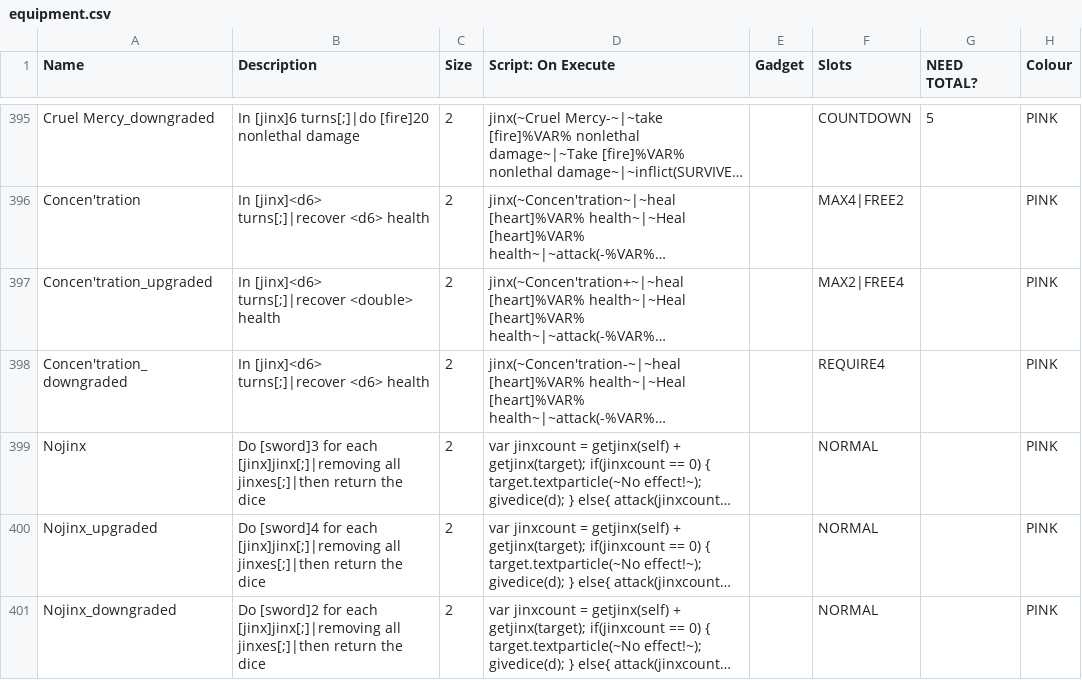
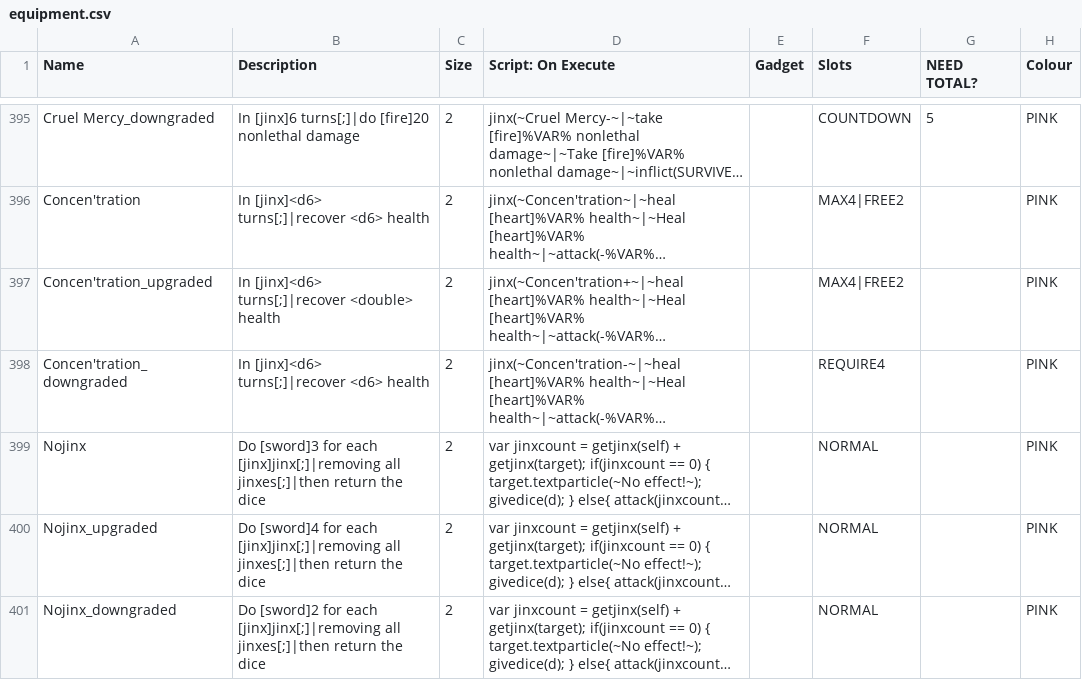
Before and after one commit to plasmaster09/Jester-Bonus-World, a CSV file: _append/data/text/equipment.csv, drawn as a sheet; only a part is shown, gaps mark what is left out; long unchanged cells end in …; the diff names each change by its address in the sheet, - before the commit and + after, or states it on an @@ line.

Commit message:
egg

```diff
--- a/_append/data/text/equipment.csv
+++ b/_append/data/text/equipment.csv
-F397 (Slots): MAX2|FREE4
+F397 (Slots): MAX4|FREE2
```
